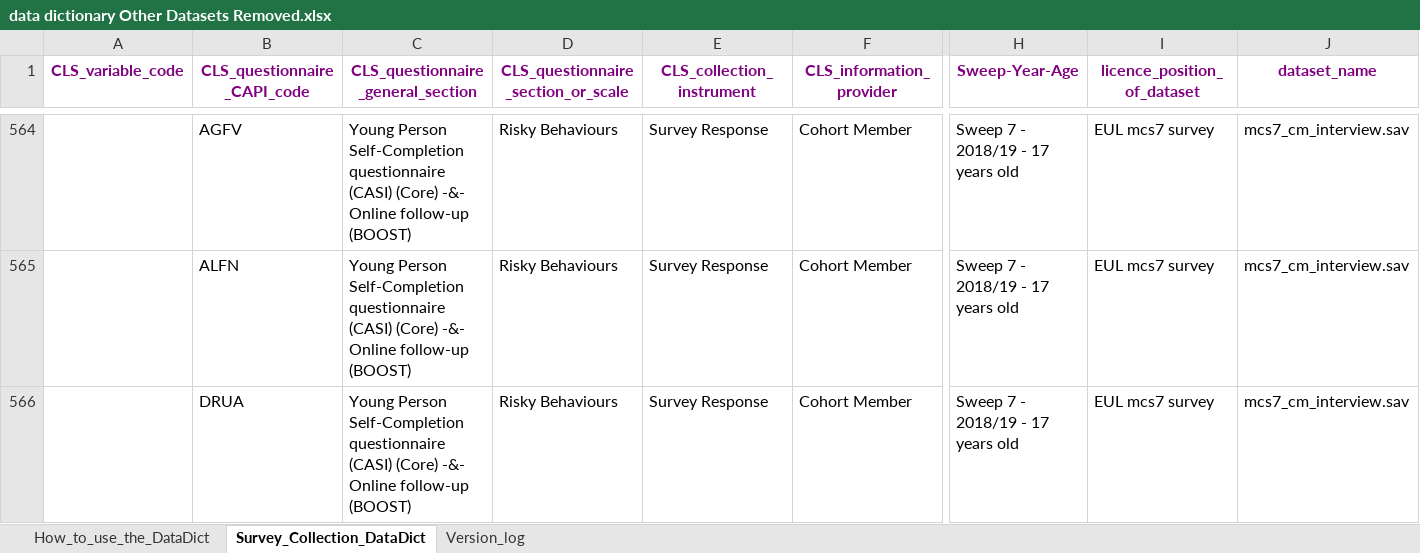
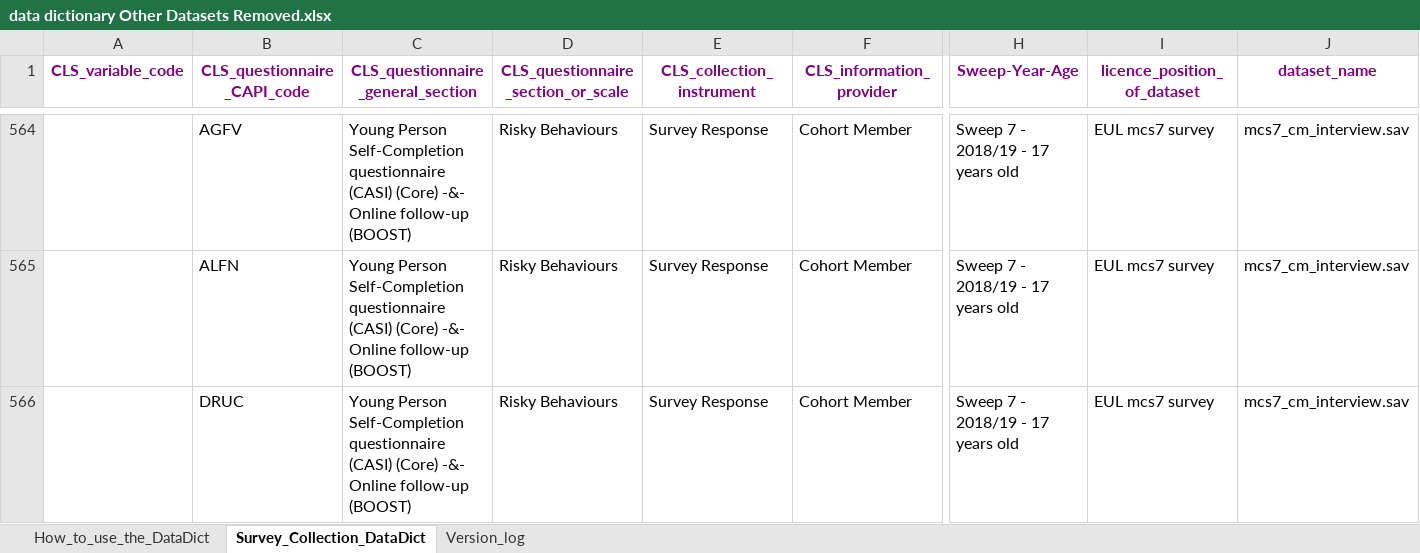
Before and after one commit to zapydoodle/Applied-Data-Science-Coursework, an Excel workbook: Other dataset/Other Dataset/data dictionary Other Datasets Removed.xlsx, sheet Survey_Collection_DataDict, drawn as a sheet; only a part is shown, gaps mark what is left out; the shorter side is filled out with more unchanged rows; values as stored, in another font and other column widths than the file's, no borders; conditional formats not drawn; rows hold the shown columns only; the diff covers the shown part only; the diff names each change by its address in the sheet, - before the commit and + after, or states it on an @@ line.

```diff
--- a/Other dataset/Other Dataset/data dictionary Other Datasets Removed.xlsx (sheet Survey_Collection_DataDict)
+++ b/Other dataset/Other Dataset/data dictionary Other Datasets Removed.xlsx (sheet Survey_Collection_DataDict)
-row 566:  | DRUA | Young Person Self-Completion questionnaire (CASI) (Core) -&- Online follow-up (BOOST) | Risky Behaviours | Survey Response | Cohort Member | Sweep 7 - 2018/19 - 17 years old | EUL mcs7 survey | mcs7_cm_interview.sav
```
Also changed, not shown: 3 removed rows elsewhere in this sheet, Other dataset/Other Dataset/Feature map.xlsx, 5 other files.
